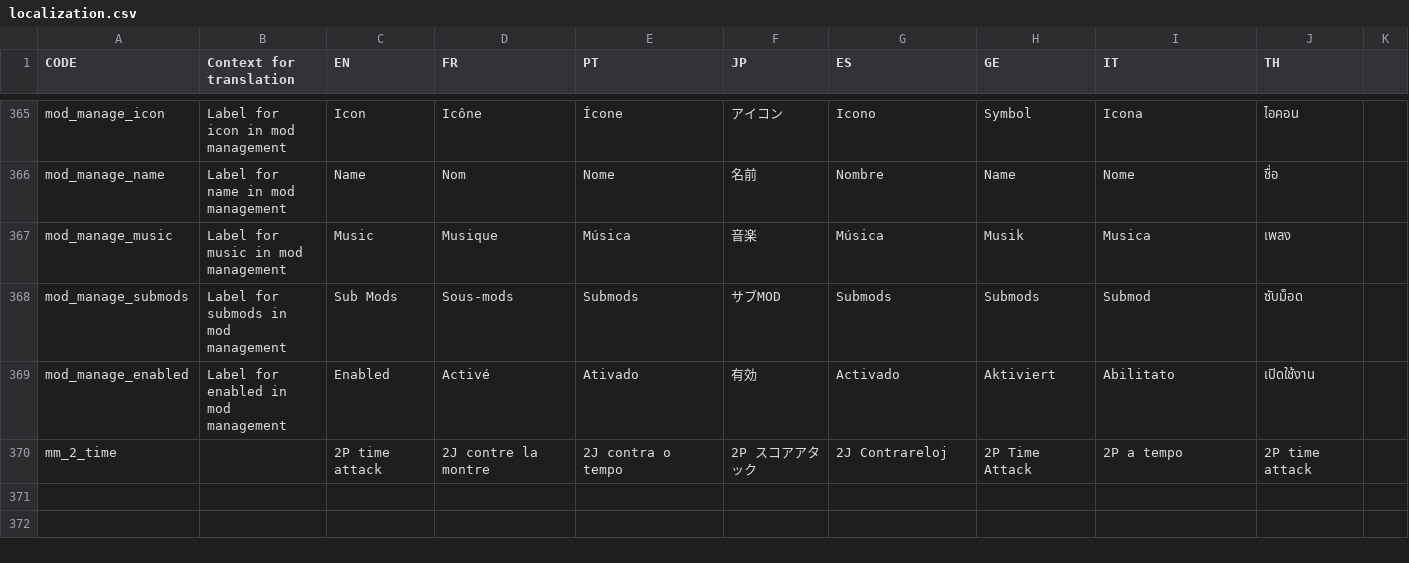
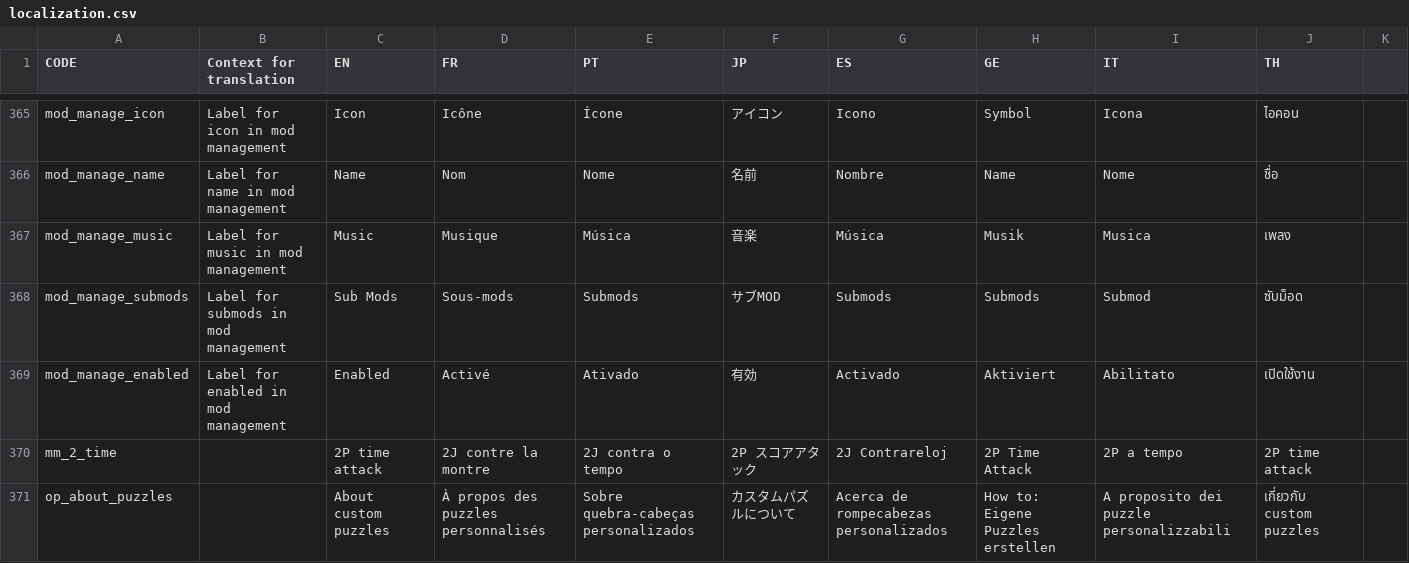
Before and after one commit to panel-attack/panel-game, a CSV file: client/assets/localization.csv, drawn as a sheet; only a part is shown, gaps mark what is left out; the diff names each change by its address in the sheet, - before the commit and + after, or states it on an @@ line.

Commit message:
Add missing puzzle documentation (#727)

```diff
--- a/client/assets/localization.csv
+++ b/client/assets/localization.csv
+row 371: op_about_puzzles |  | About custom puzzles | À propos des puzzles personnalisés | Sobre quebra-cabeças personalizados | カスタムパズルについて | Acerca de rompecabezas personalizados | How to: Eigene Puzzles erstellen | A proposito dei puzzle personalizzabili | เกี่ยวกับ custom puzzles
```
Also changed, not shown: 3 other files.
